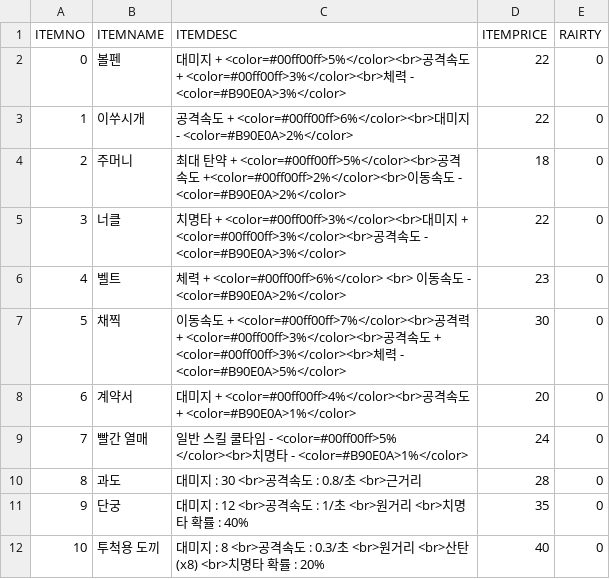
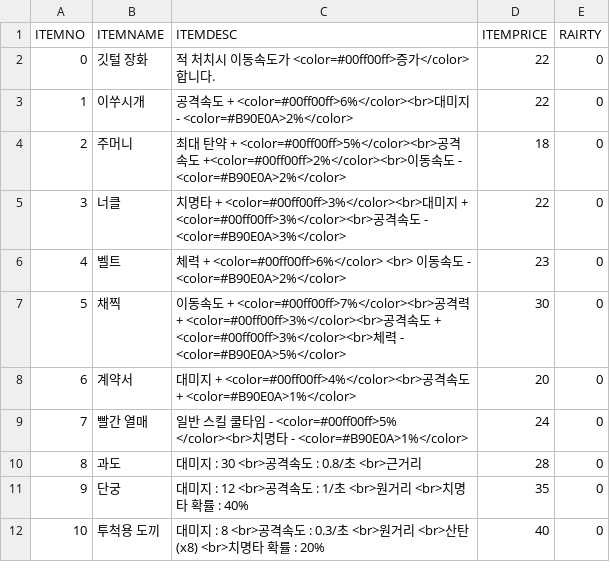
Before and after one commit to iolpplpojl/VamSirv, a CSV file: Sirv/Assets/Resources/Items_rare.csv, drawn as a sheet.

```diff
--- a/Sirv/Assets/Resources/Items_rare.csv
+++ b/Sirv/Assets/Resources/Items_rare.csv
@@ -1,3 +1,3 @@
 ITEMNO,ITEMNAME,ITEMDESC,ITEMPRICE,RAIRTY
-0,볼펜,대미지 + <color=#00ff00ff>5%</color><br>공격속도 + <color=#00ff00ff>3%</color><br>체력 - <color=#B90E0A>3%</color>,22,0
+0,깃털 장화,적 처치시 이동속도가 <color=#00ff00ff>증가</color>합니다.,22,0
 1,이쑤시개,공격속도 + <color=#00ff00ff>6%</color><br>대미지 - <color=#B90E0A>2%</color>,22,0
```
Also changed, not shown: 32 other files.
